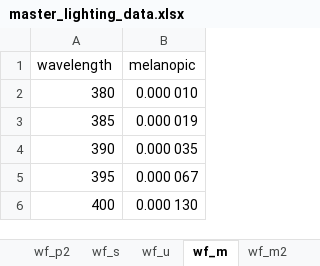
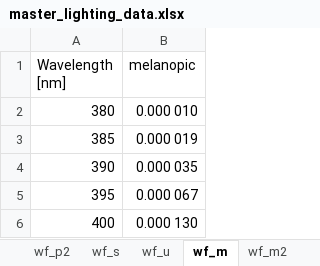
Before and after one commit to MatthewHeun/LightingPaper2020, an Excel workbook: Data/master_lighting_data.xlsx, sheet wf_m, drawn as a sheet; only a part is shown; values as stored, in another font and other column widths than the file's, no borders; the diff names each change by its address in the sheet, - before the commit and + after, or states it on an @@ line.

Commit message:
Changed all of the column names for the wavelength data to "Wavelength [nm]"

```diff
--- a/Data/master_lighting_data.xlsx (sheet wf_m)
+++ b/Data/master_lighting_data.xlsx (sheet wf_m)
-A1: wavelength
+A1: Wavelength [nm]
```
Also changed, not shown: sheet wf_u, sheet wf_p2, sheet lamp_d65, sheet wf_bc, sheet wf_sc, sheet wf_cb, 16 more sheets.
